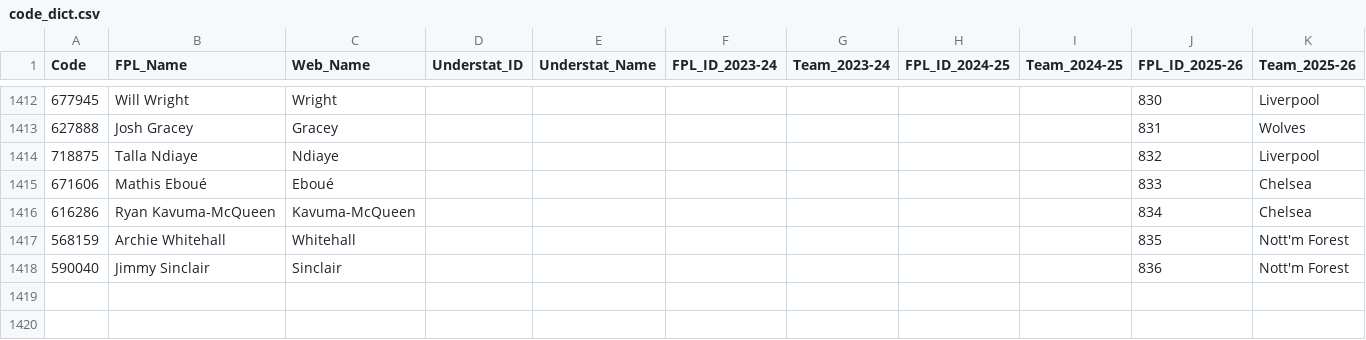
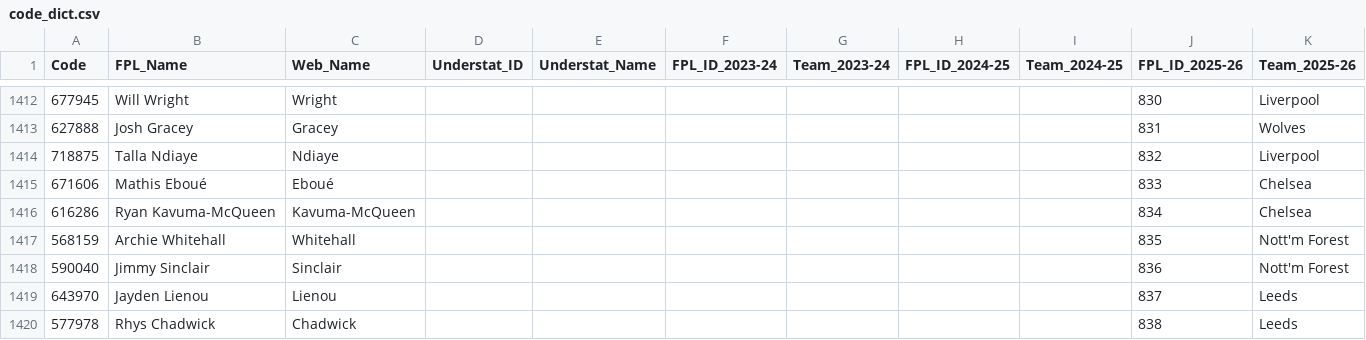
Before and after one commit to Jashior/fpl_code_understat_dict, a CSV file: code_dict.csv, drawn as a sheet; only a part is shown, gaps mark what is left out; the diff names each change by its address in the sheet, - before the commit and + after, or states it on an @@ line.

Commit message:
update dict

```diff
--- a/code_dict.csv
+++ b/code_dict.csv
+row 1419: 643970 | Jayden Lienou | Lienou |  |  |  |  |  |  | 837 | Leeds
+row 1420: 577978 | Rhys Chadwick | Chadwick |  |  |  |  |  |  | 838 | Leeds
```
